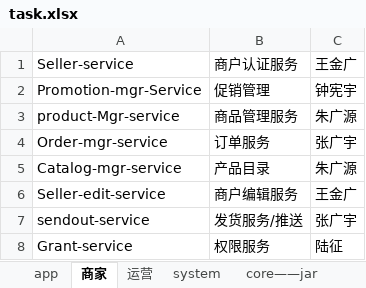
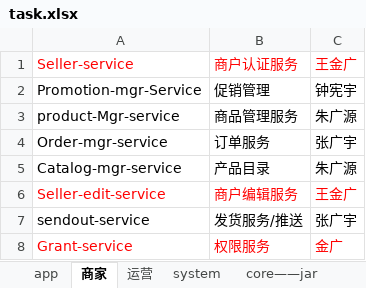
Before and after one commit to douster/design, an Excel workbook: task.xlsx, sheet 商家, drawn as a sheet; values as stored, in another font and other column widths than the file's, no borders; the diff names each change by its address in the sheet, - before the commit and + after, or states it on an @@ line.

Commit message:
task

```diff
--- a/task.xlsx (sheet 商家)
+++ b/task.xlsx (sheet 商家)
-A1:C1 text colour: black
+A1:C1 text colour: #FF0000
-A6:C6 text colour: black
+A6:C6 text colour: #FF0000
-A8:C8 text colour: black
+A8:C8 text colour: #FF0000
-C8: 陆征
+C8: 金广
```
Also changed, not shown: sheet app.
